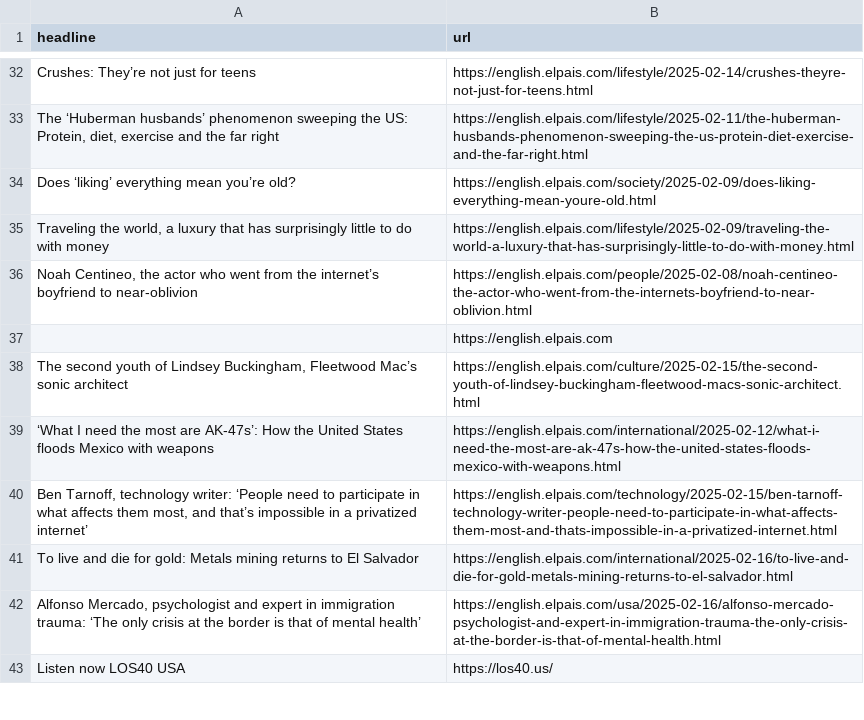
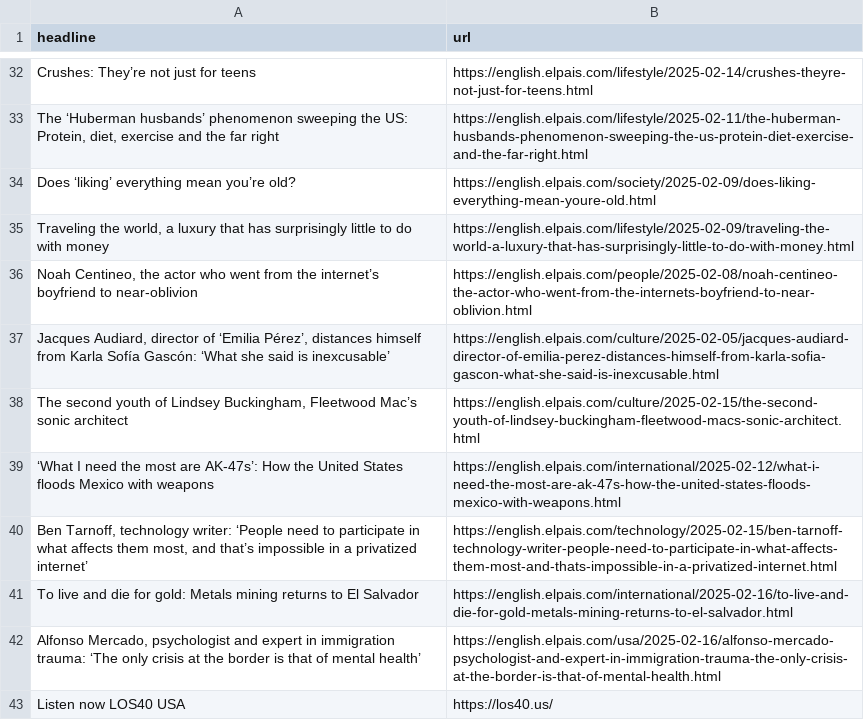
Before and after one commit to jsoma/el-pais-autoscraper, a CSV file: headlines.csv, drawn as a sheet; only a part is shown, gaps mark what is left out.

```diff
--- a/headlines.csv
+++ b/headlines.csv
@@ -36,3 +36,3 @@ Does ‘liking’ everything mean you’re old? ,https://english.elpais.com/soci
 "Noah Centineo, the actor who went from the internet’s boyfriend to near-oblivion  ",https://english.elpais.com/people/2025-02-08/noah-centineo-the-actor-who-went-from-the-internets-boyfriend-to-near-oblivion.html
-,https://english.elpais.com
+"Jacques Audiard, director of ‘Emilia Pérez’, distances himself from Karla Sofía Gascón: ‘What she said is inexcusable’",https://english.elpais.com/culture/2025-02-05/jacques-audiard-director-of-emilia-perez-distances-himself-from-karla-sofia-gascon-what-she-said-is-inexcusable.html
 "The second youth of Lindsey Buckingham, Fleetwood Mac’s sonic architect",https://english.elpais.com/culture/2025-02-15/the-second-youth-of-lindsey-buckingham-fleetwood-macs-sonic-architect.html
```
